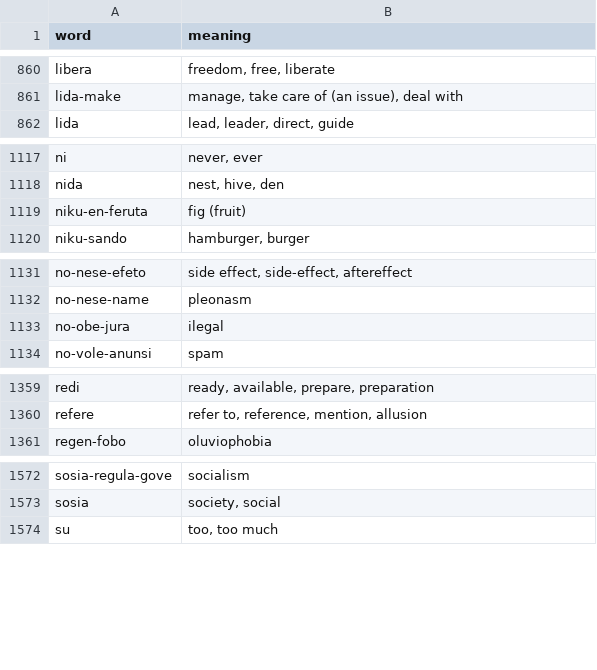
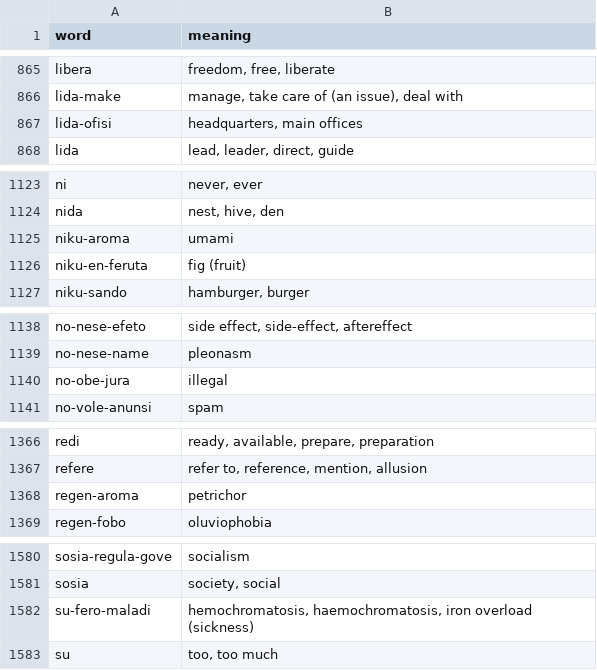
Before and after one commit to jProgr/buku-name, a CSV file: src/data/mini_dictionary.csv, drawn as a sheet; only a part is shown, gaps mark what is left out; the diff covers the shown part only.

```diff
--- a/src/data/mini_dictionary.csv
+++ b/src/data/mini_dictionary.csv
@@ -861,2 +866,3 @@ libera;freedom, free, liberate
 lida-make;manage, take care of (an issue), deal with
+lida-ofisi;headquarters, main offices
 lida;lead, leader, direct, guide
@@ -1118,2 +1124,3 @@ ni;never, ever
 nida;nest, hive, den
+niku-aroma;umami
 niku-en-feruta;fig (fruit)
@@ -1132,3 +1139,3 @@ no-nese-efeto;side effect, side-effect, aftereffect
 no-nese-name;pleonasm
-no-obe-jura;ilegal
+no-obe-jura;illegal
 no-vole-anunsi;spam
@@ -1360,2 +1367,3 @@ redi;ready, available, prepare, preparation
 refere;refer to, reference, mention, allusion
+regen-aroma;petrichor
 regen-fobo;oluviophobia
@@ -1573,2 +1581,3 @@ sosia-regula-gove;socialism
 sosia;society, social
+su-fero-maladi;hemochromatosis, haemochromatosis, iron overload (sickness)
 su;too, too much
```
Also changed, not shown: 7 added rows elsewhere in this file, 2 other files.
